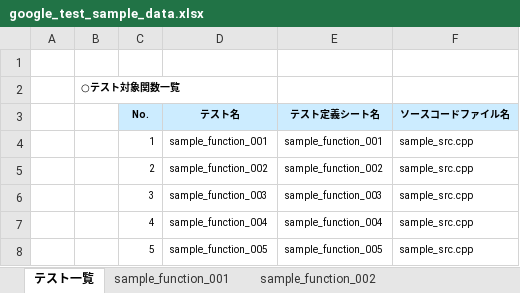
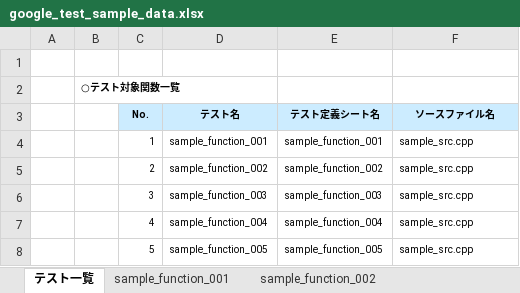
Before and after one commit to CountrySideEngineer/AutoTestPrep, an Excel workbook: doc/sample/test_sample_input/google_test_sample_data.xlsx, sheet テスト一覧, drawn as a sheet; values as stored, in another font and other column widths than the file's, no borders; the diff names each change by its address in the sheet, - before the commit and + after, or states it on an @@ line.

Commit message:
Update test data.

```diff
--- a/doc/sample/test_sample_input/google_test_sample_data.xlsx (sheet テスト一覧)
+++ b/doc/sample/test_sample_input/google_test_sample_data.xlsx (sheet テスト一覧)
-F3: ソースコードファイル名
+F3: ソースファイル名
```
